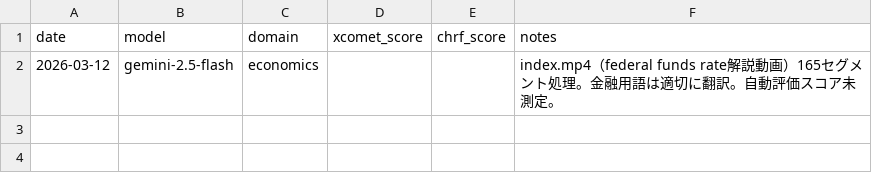
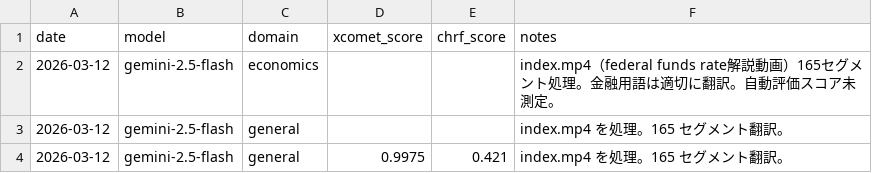
Before and after one commit to yaguangxiaocang-jpg/real_time_transalation_oguramasahiro, a CSV file: experiments/results.csv, drawn as a sheet; the diff names each change by its address in the sheet, - before the commit and + after, or states it on an @@ line.

```diff
--- a/experiments/results.csv
+++ b/experiments/results.csv
+row 3: 2026-03-12 | gemini-2.5-flash | general |  |  | index.mp4 を処理。165 セグメント翻訳。
+row 4: 2026-03-12 | gemini-2.5-flash | general | 0.9975 | 0.421 | index.mp4 を処理。165 セグメント翻訳。
```
Also changed, not shown: 5 other files.
